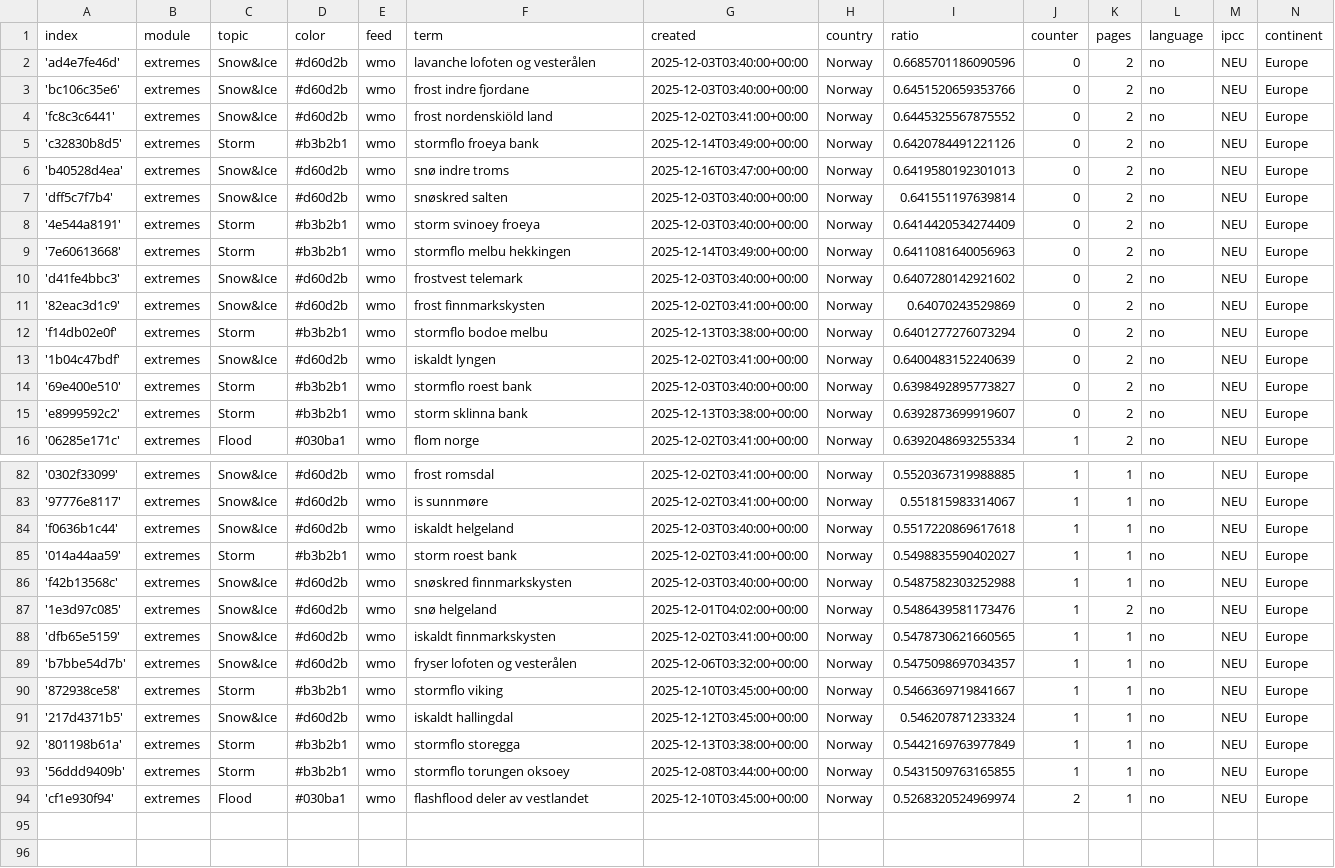
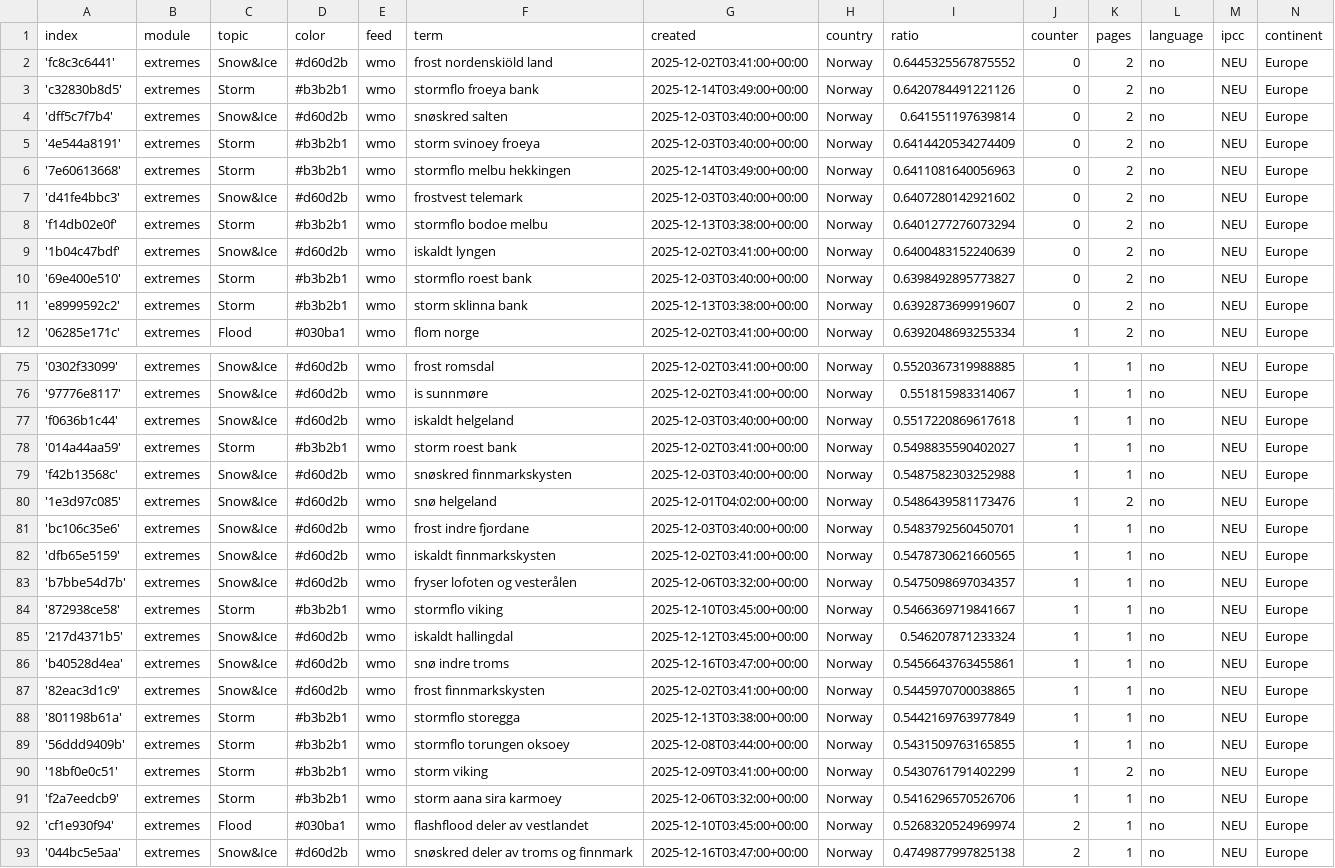
Before and after one commit to sonjanews/norwegianExtreme, a CSV file: terms.csv, drawn as a sheet; only a part is shown, gaps mark what is left out; removed rows and columns are numbered as before the commit, all else as after; the diff covers the shown part only; the diff names each change by its address in the sheet, - before the commit and + after, or states it on an @@ line.

Commit message:
Commit from GitHub Actions (harvest:0.0)

```diff
--- a/terms.csv
+++ b/terms.csv
-row 2: 'ad4e7fe46d' | extremes | Snow&Ice | #d60d2b | wmo | lavanche lofoten og vesterålen | 2025-12-03T03:40:00+00:00 | Norway | 0.6685701186090596 | 0 | 2 | no | NEU | Europe
-row 3: 'bc106c35e6' | extremes | Snow&Ice | #d60d2b | wmo | frost indre fjordane | 2025-12-03T03:40:00+00:00 | Norway | 0.6451520659353766 | 0 | 2 | no | NEU | Europe
-row 6: 'b40528d4ea' | extremes | Snow&Ice | #d60d2b | wmo | snø indre troms | 2025-12-16T03:47:00+00:00 | Norway | 0.6419580192301013 | 0 | 2 | no | NEU | Europe
-row 11: '82eac3d1c9' | extremes | Snow&Ice | #d60d2b | wmo | frost finnmarkskysten | 2025-12-02T03:41:00+00:00 | Norway | 0.64070243529869 | 0 | 2 | no | NEU | Europe
+row 81: 'bc106c35e6' | extremes | Snow&Ice | #d60d2b | wmo | frost indre fjordane | 2025-12-03T03:40:00+00:00 | Norway | 0.5483792560450701 | 1 | 1 | no | NEU | Europe
+row 86: 'b40528d4ea' | extremes | Snow&Ice | #d60d2b | wmo | snø indre troms | 2025-12-16T03:47:00+00:00 | Norway | 0.5456643763455861 | 1 | 1 | no | NEU | Europe
+row 87: '82eac3d1c9' | extremes | Snow&Ice | #d60d2b | wmo | frost finnmarkskysten | 2025-12-02T03:41:00+00:00 | Norway | 0.5445970700038865 | 1 | 1 | no | NEU | Europe
+row 90: '18bf0e0c51' | extremes | Storm | #b3b2b1 | wmo | storm viking | 2025-12-09T03:41:00+00:00 | Norway | 0.5430761791402299 | 1 | 2 | no | NEU | Europe
+row 91: 'f2a7eedcb9' | extremes | Storm | #b3b2b1 | wmo | storm aana sira karmoey | 2025-12-06T03:32:00+00:00 | Norway | 0.5416296570526706 | 1 | 1 | no | NEU | Europe
+row 93: '044bc5e5aa' | extremes | Snow&Ice | #d60d2b | wmo | snøskred deler av troms og finnmark | 2025-12-16T03:47:00+00:00 | Norway | 0.4749877997825138 | 2 | 1 | no | NEU | Europe
```
Also changed, not shown: 3 removed rows elsewhere in this file.
